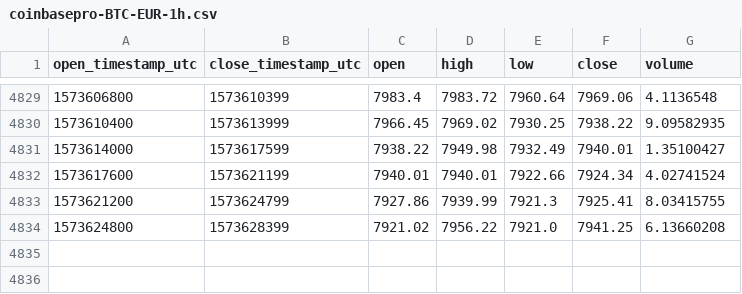
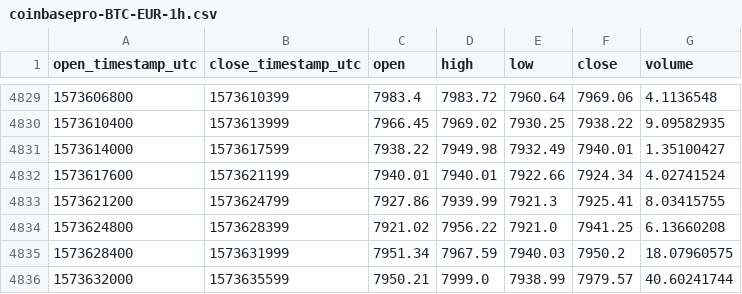
Before and after one commit to cryptobigbro/coinbasepro-BTC-EUR, a CSV file: coinbasepro-BTC-EUR-1h.csv, drawn as a sheet; only a part is shown, gaps mark what is left out; the diff names each change by its address in the sheet, - before the commit and + after, or states it on an @@ line.

Commit message:
Update OHLCV data.

```diff
--- a/coinbasepro-BTC-EUR-1h.csv
+++ b/coinbasepro-BTC-EUR-1h.csv
+row 4835: 1573628400 | 1573631999 | 7951.34 | 7967.59 | 7940.03 | 7950.2 | 18.07960575
+row 4836: 1573632000 | 1573635599 | 7950.21 | 7999.0 | 7938.99 | 7979.57 | 40.60241744
```
